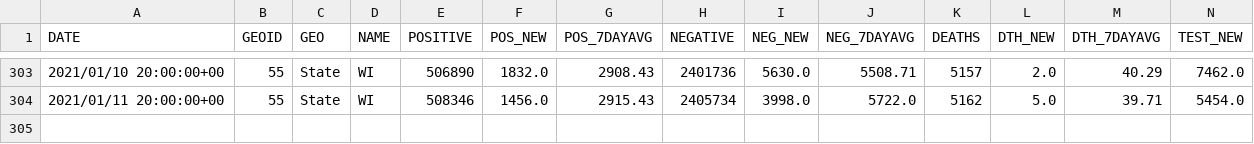
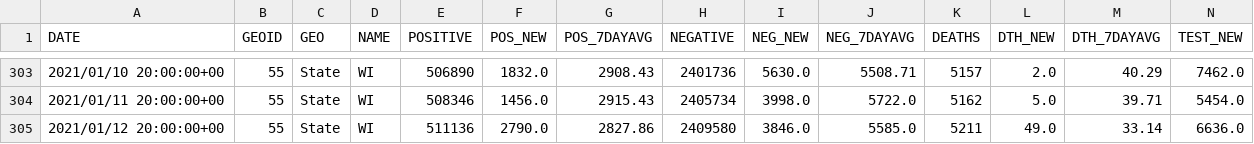
Before and after one commit to mattbayer/covid-wisconsin, a CSV file: data/Covid-Data-WI-State.csv, drawn as a sheet; only a part is shown, gaps mark what is left out; rows hold the shown columns only; the diff names each change by its address in the sheet, - before the commit and + after, or states it on an @@ line.

Commit message:
Data update (auto)

```diff
--- a/data/Covid-Data-WI-State.csv
+++ b/data/Covid-Data-WI-State.csv
+row 305: 2021/01/12 20:00:00+00 | 55 | State | WI | 511136 | 2790.0 | 2827.86 | 2409580 | 3846.0 | 5585.0 | 5211 | 49.0 | 33.14 | 6636.0
```
Also changed, not shown: 6 other files.
